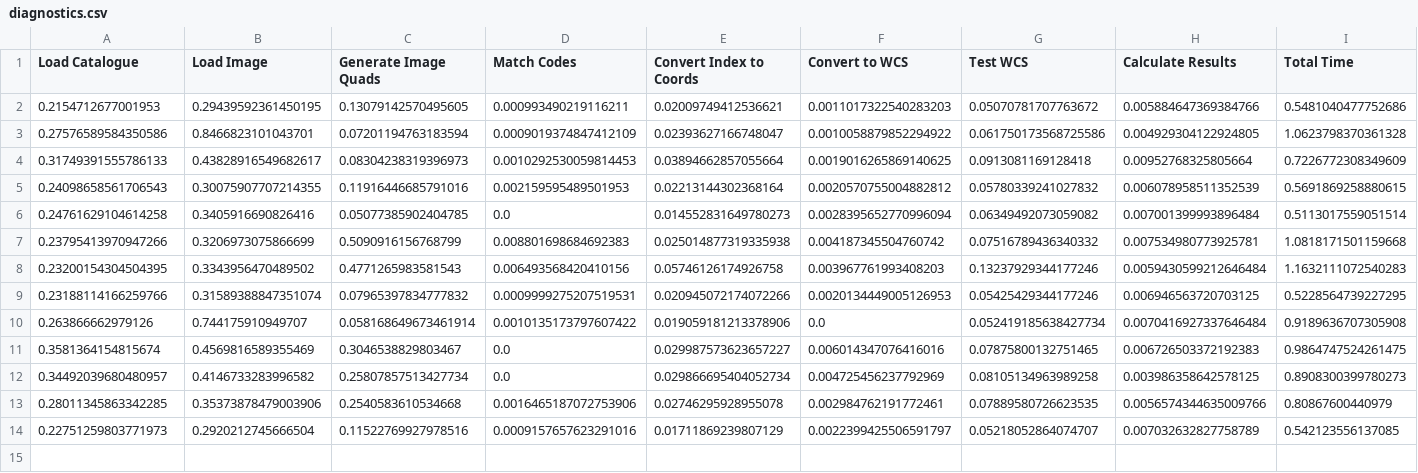
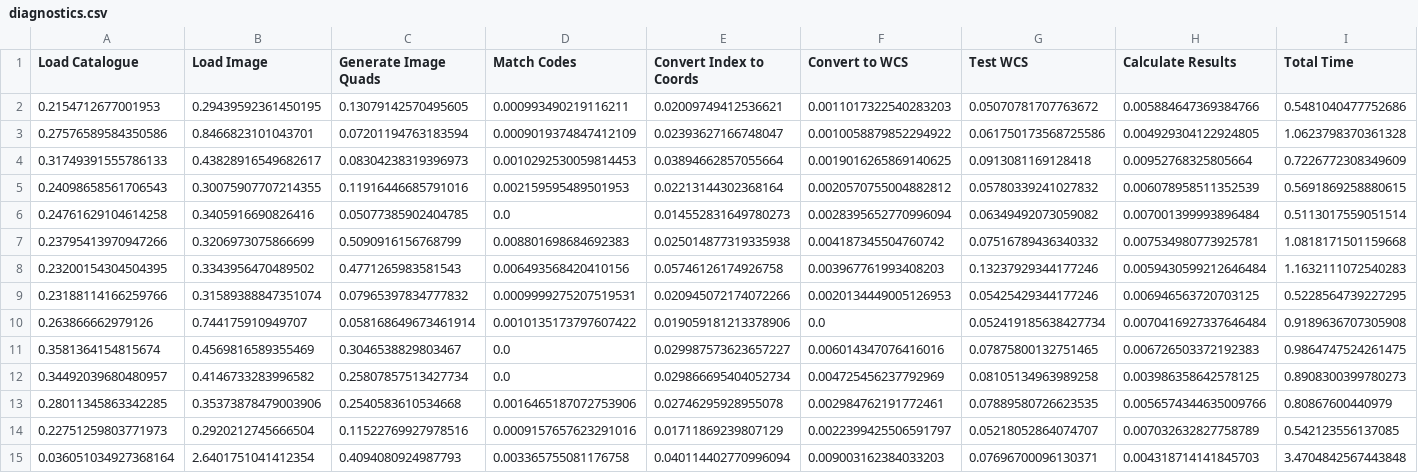
Before and after one commit to Tom-Buteux/SLP, a CSV file: diagnostics.csv, drawn as a sheet; only a part is shown; rows hold the shown columns only; the diff names each change by its address in the sheet, - before the commit and + after, or states it on an @@ line.

```diff
--- a/diagnostics.csv
+++ b/diagnostics.csv
+row 15: 0.036051034927368164 | 2.6401751041412354 | 0.4094080924987793 | 0.003365755081176758 | 0.040114402770996094 | 0.009003162384033203 | 0.07696700096130371 | 0.004318714141845703 | 3.4704842567443848
```
Also changed, not shown: 3 other files.
